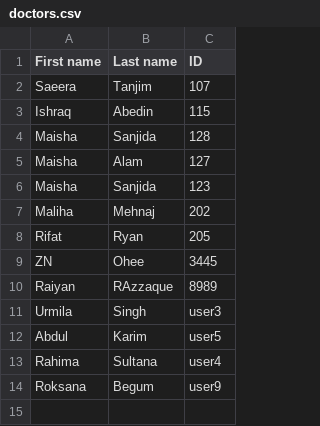
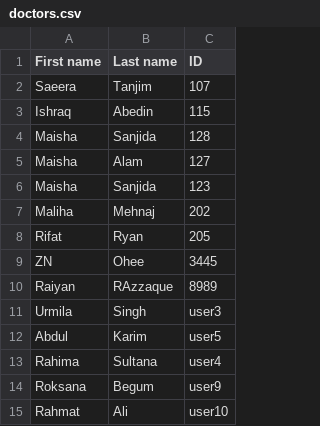
Before and after one commit to Loona6/MedFiles, a CSV file: Clean version/MEDFILES/doctors.csv, drawn as a sheet; the diff names each change by its address in the sheet, - before the commit and + after, or states it on an @@ line.

```diff
--- a/Clean version/MEDFILES/doctors.csv
+++ b/Clean version/MEDFILES/doctors.csv
+row 15: Rahmat | Ali | user10
```
Also changed, not shown: 20 other files.
